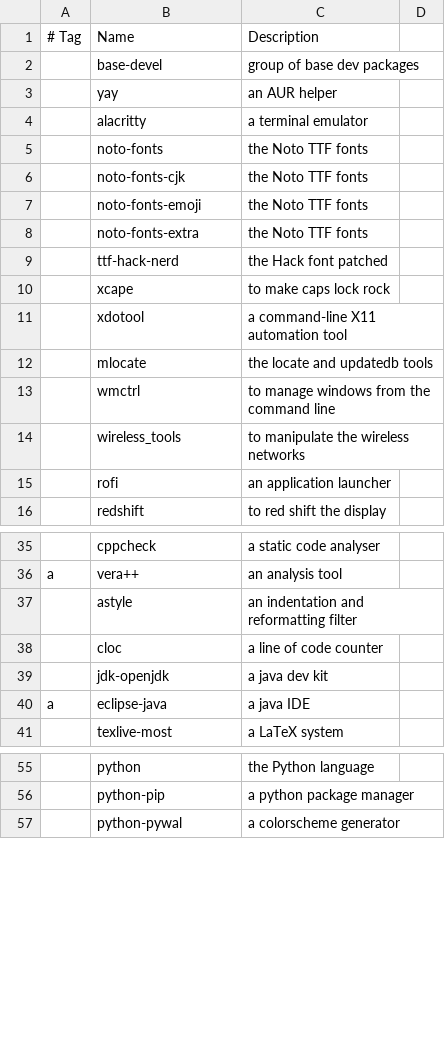
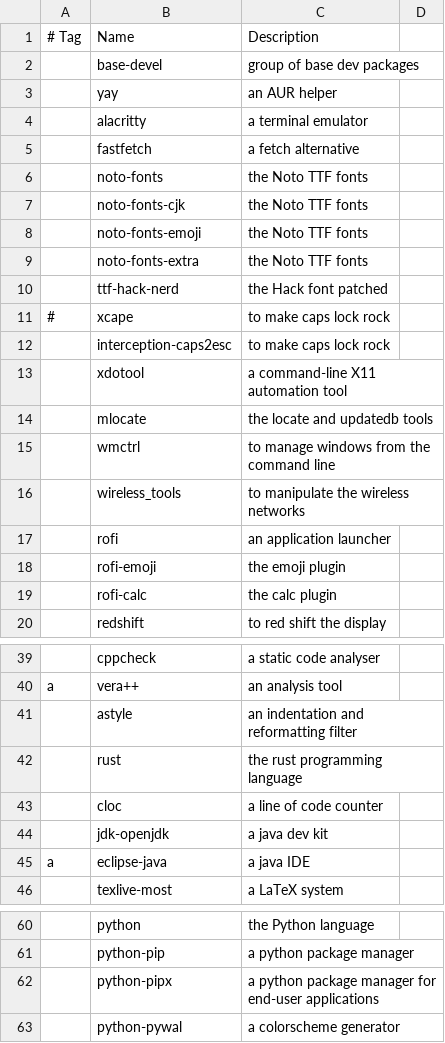
Before and after one commit to leosumi/dotfiles, a CSV file: install/packages.csv, drawn as a sheet; only a part is shown, gaps mark what is left out; addresses are those after the commit; the diff covers the shown part only; the diff names each change by its address in the sheet, - before the commit and + after, or states it on an @@ line.

Commit message:
Update package list

```diff
--- a/install/packages.csv
+++ b/install/packages.csv
+row 5:  | fastfetch | a fetch alternative
-A11: (empty)
+A11: #
+row 12:  | interception-caps2esc | to make caps lock rock
+row 18:  | rofi-emoji | the emoji plugin
+row 19:  | rofi-calc | the calc plugin
+row 42:  | rust | the rust programming language
+row 62:  | python-pipx | a python package manager for end-user applications
```
Also changed, not shown: 1 edited cell elsewhere in this file.
